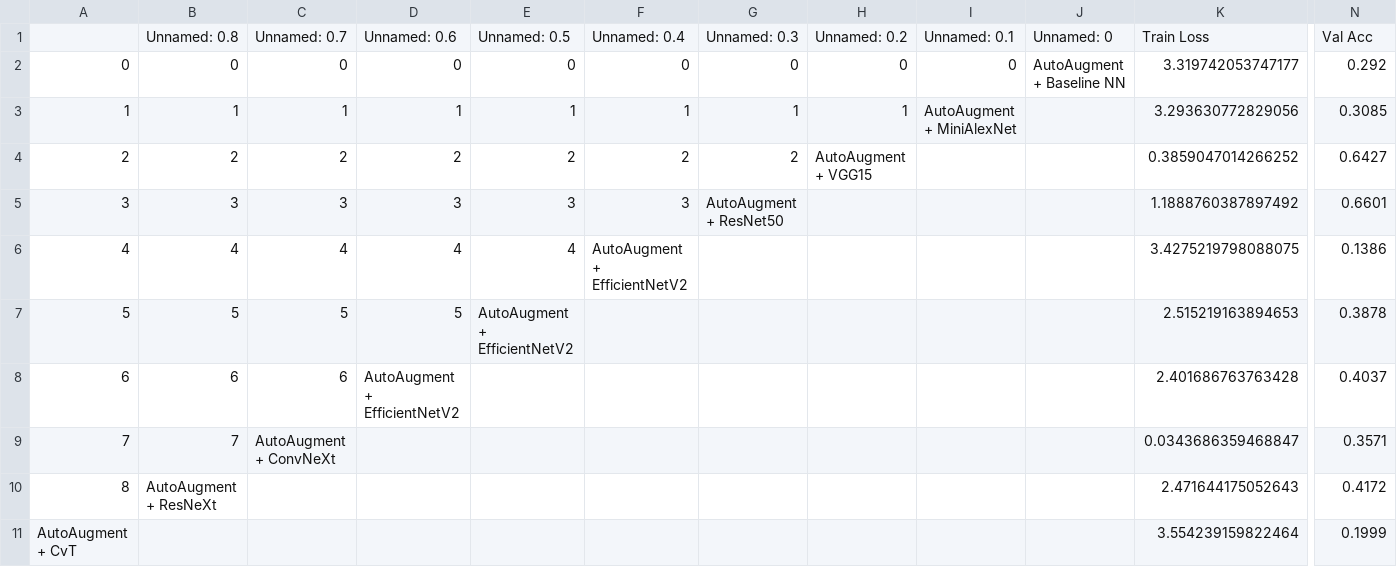
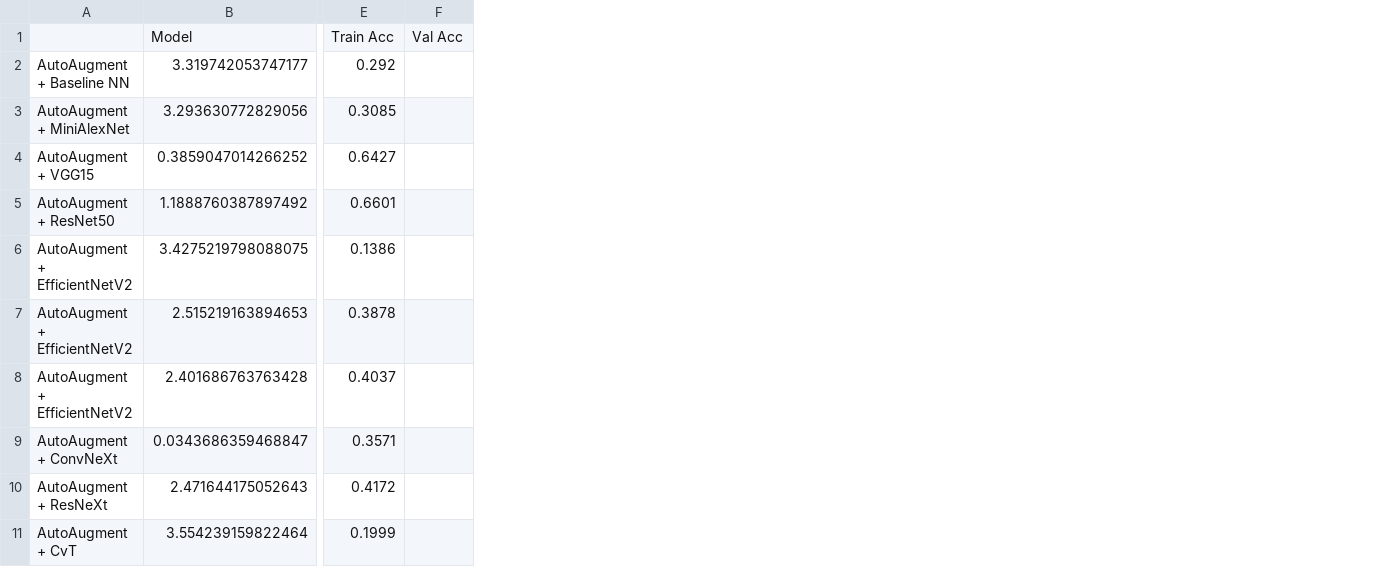
Before and after one commit to kenJPG/CIFAR100, a CSV file: plots/record.csv, drawn as a sheet; only a part is shown, gaps mark what is left out; removed rows and columns are numbered as before the commit, all else as after; rows hold the shown columns only; the diff names each change by its address in the sheet, - before the commit and + after, or states it on an @@ line.

```diff
--- a/plots/record.csv
+++ b/plots/record.csv
-column A, rows 2-11: 0 | 1 | 2 | 3 | 4 | 5 | 6 | 7 | 8 | AutoAugment + CvT
-column B, rows 2-10: 0 | 1 | 2 | 3 | 4 | 5 | 6 | 7 | AutoAugment + ResNeXt
-column C, rows 2-9: 0 | 1 | 2 | 3 | 4 | 5 | 6 | AutoAugment + ConvNeXt
-column D, rows 2-8: 0 | 1 | 2 | 3 | 4 | 5 | AutoAugment + EfficientNetV2
-column E, rows 2-7: 0 | 1 | 2 | 3 | 4 | AutoAugment + EfficientNetV2
-column F, rows 2-6: 0 | 1 | 2 | 3 | AutoAugment + EfficientNetV2
-column G, rows 2-5: 0 | 1 | 2 | AutoAugment + ResNet50
-column H, rows 2-4: 0 | 1 | AutoAugment + VGG15
-column I, rows 2-3: 0 | AutoAugment + MiniAlexNet
-column J, row 2: AutoAugment + Baseline NN
+column A, rows 2-11: AutoAugment + Baseline NN | AutoAugment + MiniAlexNet | AutoAugment + VGG15 | AutoAugment + ResNet50 | AutoAugment + EfficientNetV2 | AutoAugment + EfficientNetV2 | AutoAugment + EfficientNetV2 | AutoAugment + ConvNeXt | AutoAugment + ResNeXt | AutoAugment + CvT
+column F, empty
-row 1:  | Unnamed: 0.8 | Unnamed: 0.7 | Unnamed: 0.6 | Unnamed: 0.5 | Unnamed: 0.4 | Unnamed: 0.3 | Unnamed: 0.2 | Unnamed: 0.1 | Unnamed: 0 | Train Loss | Val Acc
+row 1:  | Model | Train Acc | Val Acc
```
Also changed, not shown: 1 other file.
